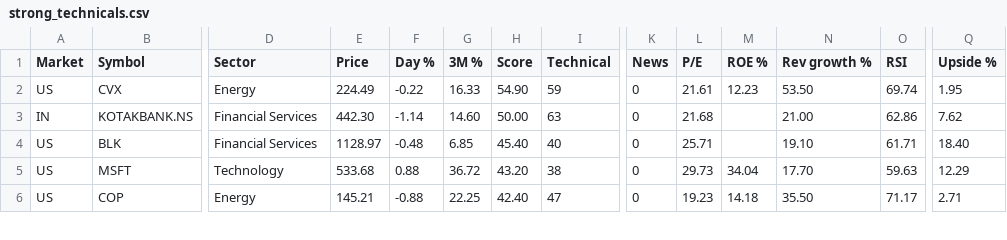
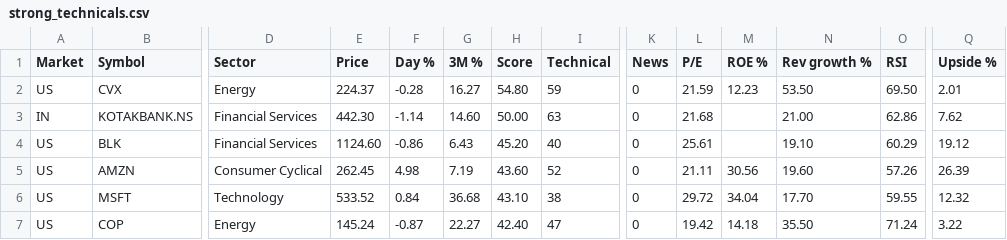
Before and after one commit to rathee0008/stock-agent, a CSV file: data/screener/latest/strong_technicals.csv, drawn as a sheet; only a part is shown, gaps mark what is left out; addresses are those after the commit; rows hold the shown columns only; the diff covers the shown part only; the diff names each change by its address in the sheet, - before the commit and + after, or states it on an @@ line.

```diff
--- a/data/screener/latest/strong_technicals.csv
+++ b/data/screener/latest/strong_technicals.csv
-E2 (Price): 224.49
+E2 (Price): 224.37
-F2 (Day %): -0.22
+F2 (Day %): -0.28
-G2 (3M %): 16.33
+G2 (3M %): 16.27
-H2 (Score): 54.90
+H2 (Score): 54.80
-L2 (P/E): 21.61
+L2 (P/E): 21.59
-O2 (RSI): 69.74
+O2 (RSI): 69.50
-Q2 (Upside %): 1.95
+Q2 (Upside %): 2.01
-E4 (Price): 1128.97
+E4 (Price): 1124.60
-F4 (Day %): -0.48
+F4 (Day %): -0.86
-G4 (3M %): 6.85
+G4 (3M %): 6.43
-H4 (Score): 45.40
+H4 (Score): 45.20
-L4 (P/E): 25.71
+L4 (P/E): 25.61
-O4 (RSI): 61.71
+O4 (RSI): 60.29
-Q4 (Upside %): 18.40
+Q4 (Upside %): 19.12
+row 5: US | AMZN | Consumer Cyclical | 262.45 | 4.98 | 7.19 | 43.60 | 52 | 0 | 21.11 | 30.56 | 19.60 | 57.26 | 26.39
-E6 (Price): 533.68
+E6 (Price): 533.52
-F6 (Day %): 0.88
+F6 (Day %): 0.84
-G6 (3M %): 36.72
+G6 (3M %): 36.68
-H6 (Score): 43.20
+H6 (Score): 43.10
-L6 (P/E): 29.73
+L6 (P/E): 29.72
-O6 (RSI): 59.63
+O6 (RSI): 59.55
-Q6 (Upside %): 12.29
+Q6 (Upside %): 12.32
-E7 (Price): 145.21
+E7 (Price): 145.24
-F7 (Day %): -0.88
+F7 (Day %): -0.87
-G7 (3M %): 22.25
+G7 (3M %): 22.27
-L7 (P/E): 19.23
+L7 (P/E): 19.42
-O7 (RSI): 71.17
+O7 (RSI): 71.24
-Q7 (Upside %): 2.71
+Q7 (Upside %): 3.22
```
Also changed, not shown: 3 added rows, 1 removed row and 76 edited cells elsewhere in this file, data/screener/latest/momentum_breakout.csv, data/screener/top20_history.csv, 9 other files.
